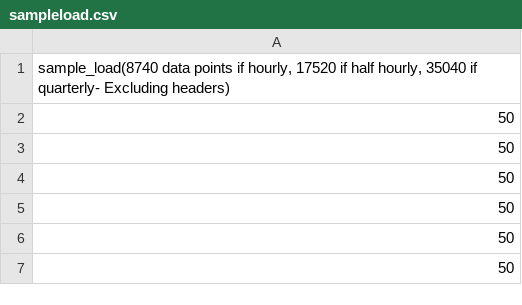
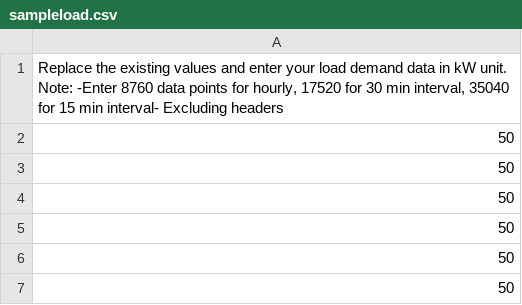
Before and after one commit to Vatsal-Jha256/modular_ceew_calculator, a CSV file: datasets/sampleload.csv, drawn as a sheet; only a part is shown.

```diff
--- a/datasets/sampleload.csv
+++ b/datasets/sampleload.csv
@@ -1,2 +1,3 @@
-"sample_load(8740 data points if hourly, 17520 if half hourly, 35040 if quarterly- Excluding headers)"
+"Replace the existing values and enter your load demand data  in kW unit.
+Note: -Enter 8760 data points for hourly, 17520 for 30 min interval, 35040 for 15 min interval- Excluding headers                                                 "
 50
```
Also changed, not shown: datasets/samplesolar.csv, 2 other files.
